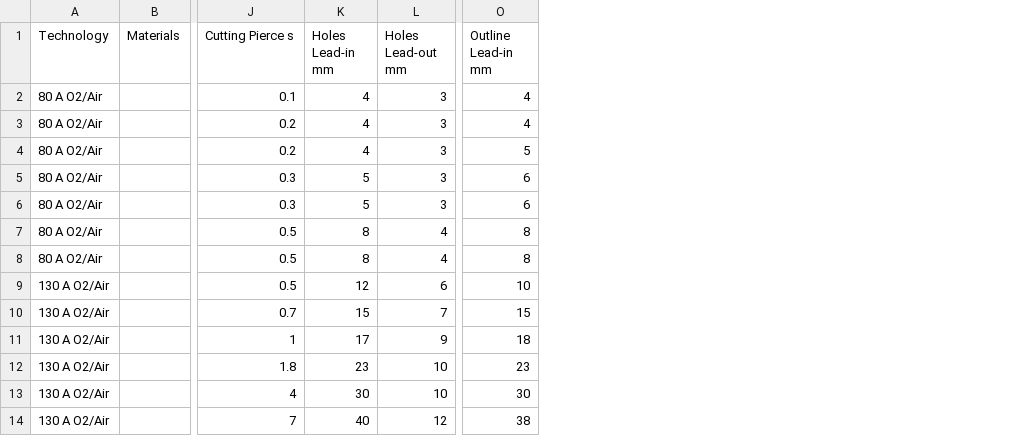
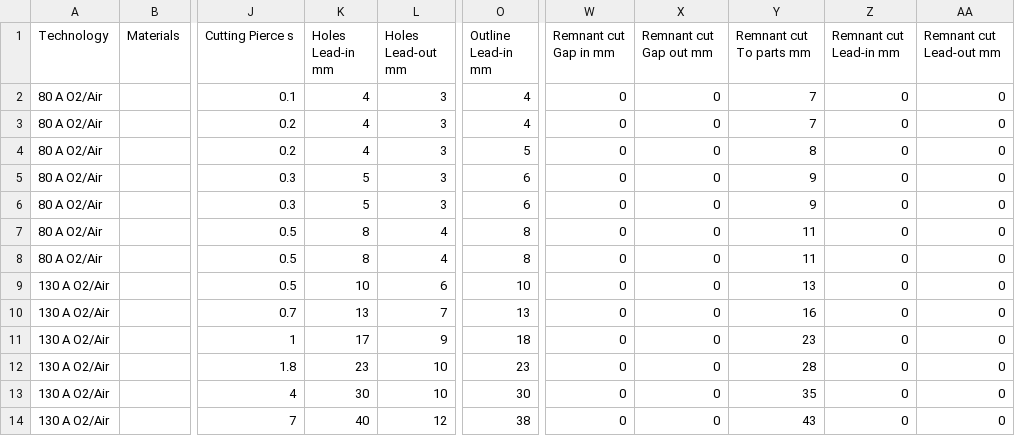
Before and after one commit to M0ti0n/GNEZDO, a CSV file: POST PROCESSOR/HACO-KOMPAKT-plasma/technology.csv, drawn as a sheet; only a part is shown, gaps mark what is left out; the diff names each change by its address in the sheet, - before the commit and + after, or states it on an @@ line.

```diff
--- a/POST PROCESSOR/HACO-KOMPAKT-plasma/technology.csv
+++ b/POST PROCESSOR/HACO-KOMPAKT-plasma/technology.csv
+column W (Remnant cut Gap in mm), rows 2-14: all 0
+column X (Remnant cut Gap out mm), rows 2-14: all 0
+column Y (Remnant cut To parts mm), rows 2-14: 7 | 7 | 8 | 9 | 9 | 11 | 11 | 13 | 16 | 23 | 28 | 35 | 43
+column Z (Remnant cut Lead-in mm), rows 2-14: all 0
+column AA (Remnant cut Lead-out mm), rows 2-14: all 0
-K9 (Holes Lead-in mm): 12
+K9 (Holes Lead-in mm): 10
-K10 (Holes Lead-in mm): 15
+K10 (Holes Lead-in mm): 13
-O10 (Outline Lead-in mm): 15
+O10 (Outline Lead-in mm): 13
```
Also changed, not shown: 2 other files.
